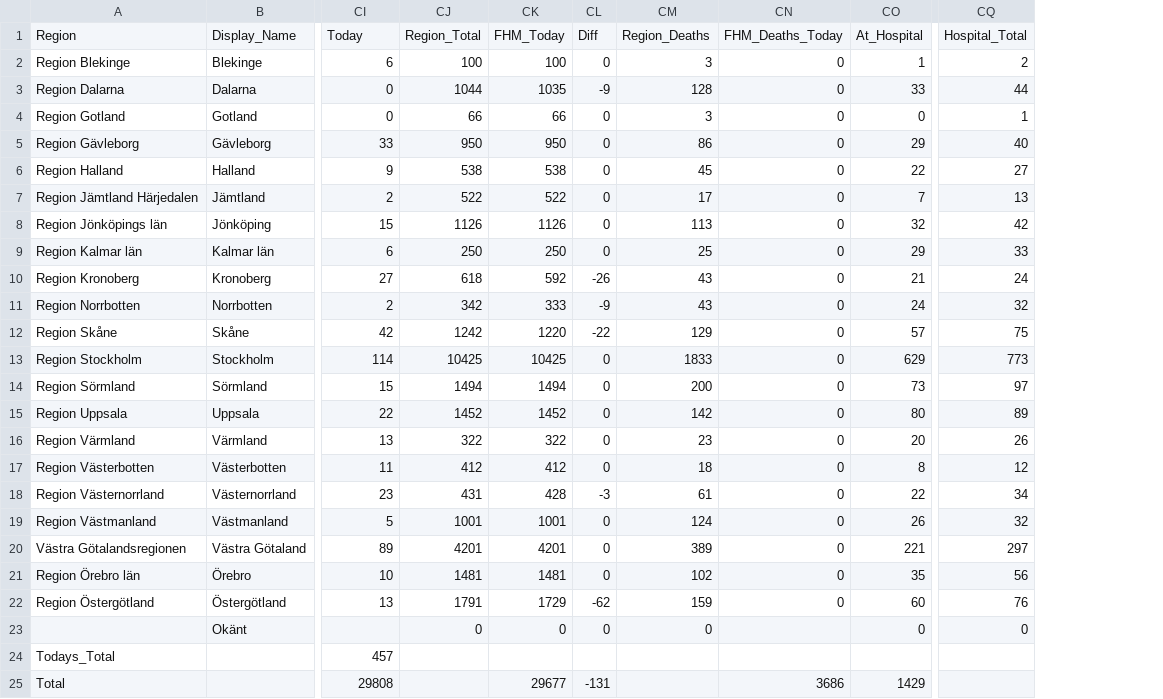
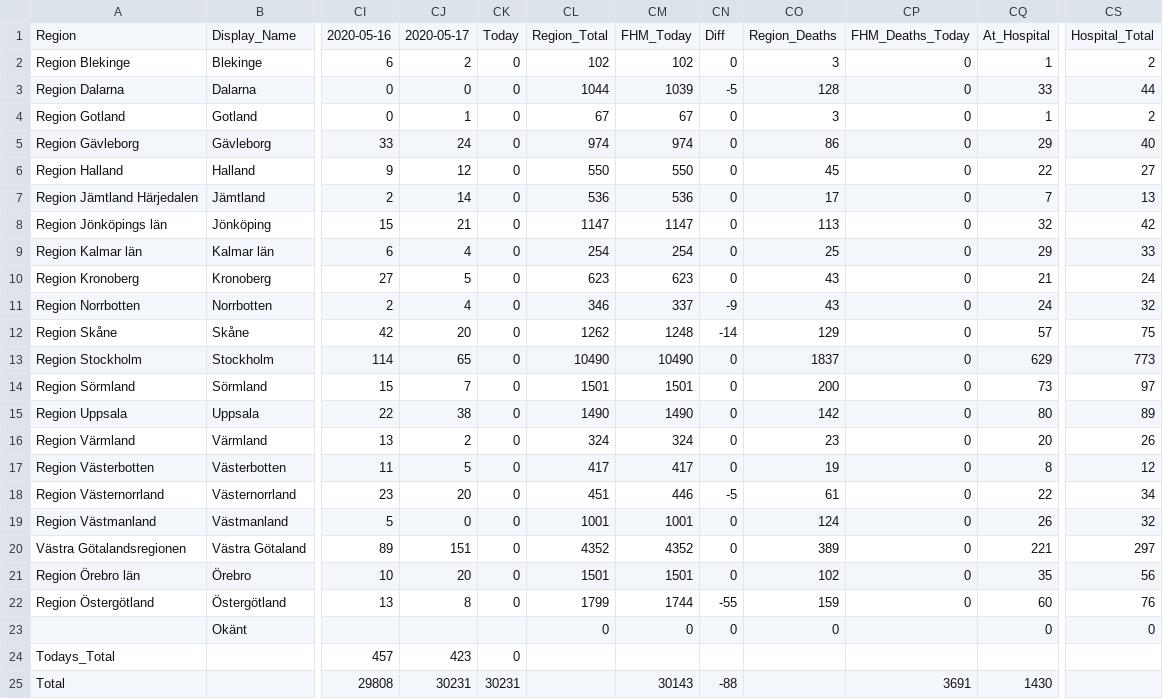
Before and after one commit to jannesgg/swe-covid-19, a CSV file: time_series_confimed-confirmed.csv, drawn as a sheet; only a part is shown, gaps mark what is left out; removed rows and columns are numbered as before the commit, all else as after; the diff names each change by its address in the sheet, - before the commit and + after, or states it on an @@ line.

```diff
--- a/time_series_confimed-confirmed.csv
+++ b/time_series_confimed-confirmed.csv
-column CJ, rows 1-23: Region_Total | 100 | 1044 | 66 | 950 | 538 | 522 | 1126 | 250 | 618 | 342 | 1242 | 10425 | 1494 | 1452 | 322 | 412 | 431 | 1001 | 4201 | 1481 | 1791 | 0
-column CK, rows 1-25: FHM_Today | 100 | 1035 | 66 | 950 | 538 | 522 | 1126 | 250 | 592 | 333 | 1220 | 10425 | 1494 | 1452 | 322 | 412 | 428 | 1001 | 4201 | 1481 | 1729 | 0 |  | 29677
+column CJ, rows 1-25: 2020-05-17 | 2 | 0 | 1 | 24 | 12 | 14 | 21 | 4 | 5 | 4 | 20 | 65 | 7 | 38 | 2 | 5 | 20 | 0 | 151 | 20 | 8 |  | 423 | 30231
+column CK, rows 1-25: Today | 0 | 0 | 0 | 0 | 0 | 0 | 0 | 0 | 0 | 0 | 0 | 0 | 0 | 0 | 0 | 0 | 0 | 0 | 0 | 0 | 0 |  | 0 | 30231
+column CL, rows 1-23: Region_Total | 102 | 1044 | 67 | 974 | 550 | 536 | 1147 | 254 | 623 | 346 | 1262 | 10490 | 1501 | 1490 | 324 | 417 | 451 | 1001 | 4352 | 1501 | 1799 | 0
+column CM, rows 1-25: FHM_Today | 102 | 1039 | 67 | 974 | 550 | 536 | 1147 | 254 | 623 | 337 | 1248 | 10490 | 1501 | 1490 | 324 | 417 | 446 | 1001 | 4352 | 1501 | 1744 | 0 |  | 30143
-CI1: Today
+CI1: 2020-05-16
-CN3: -9
+CN3: -5
-CQ4: 0
+CQ4: 1
-CS4: 1
+CS4: 2
-CN10: -26
+CN10: 0
-CN12: -22
+CN12: -14
-CO13: 1833
+CO13: 1837
-CO17: 18
+CO17: 19
-CN18: -3
+CN18: -5
-CN22: -62
+CN22: -55
-CN25: -131
+CN25: -88
-CP25: 3686
+CP25: 3691
-CQ25: 1429
+CQ25: 1430
```
Also changed, not shown: time_series_deaths-deaths.csv.
